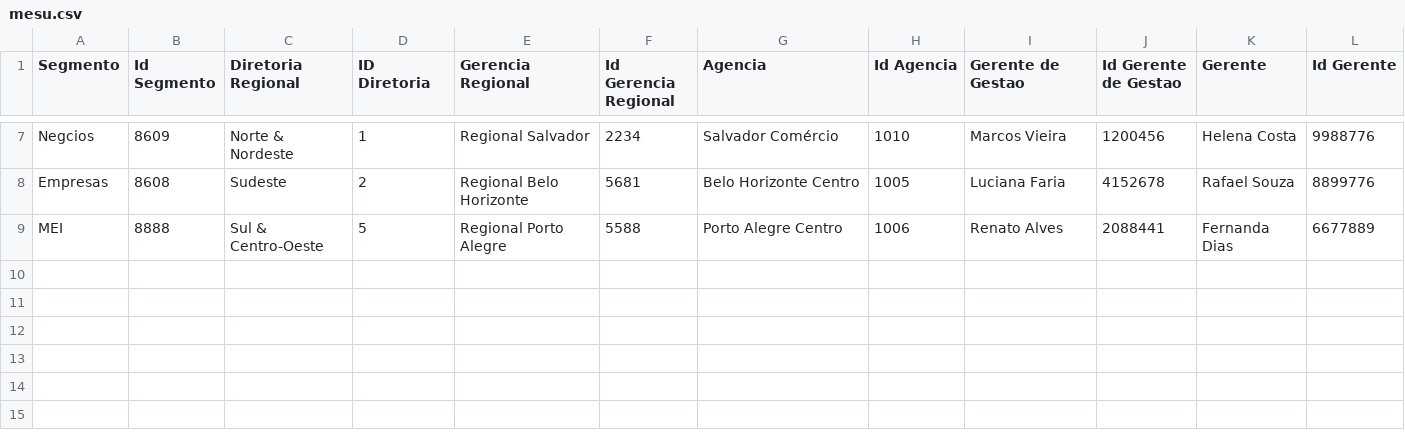
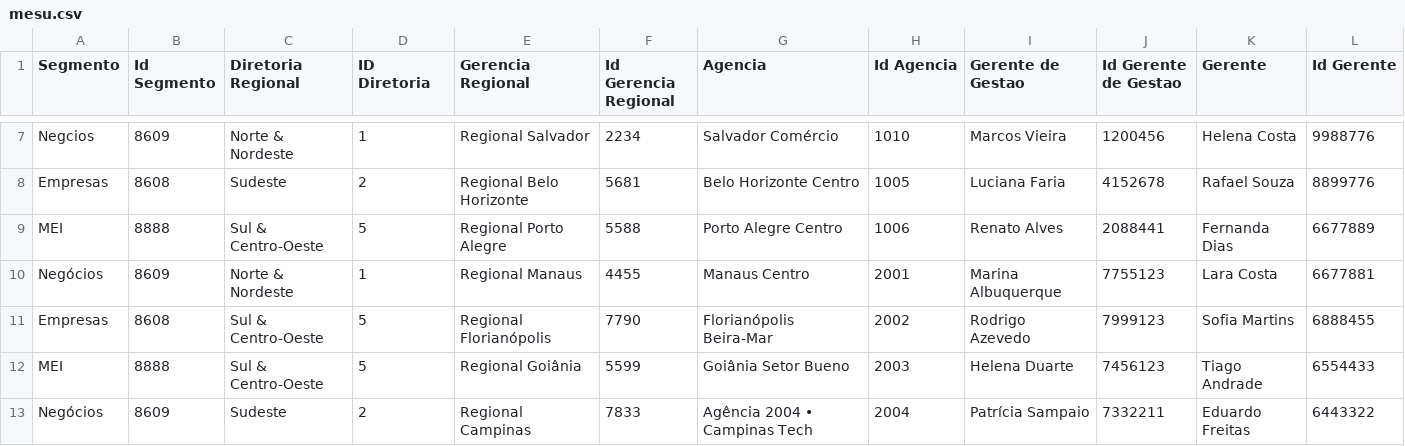
Before and after one commit to ltbastos/pobj3, a CSV file: Bases/mesu.csv, drawn as a sheet; only a part is shown, gaps mark what is left out.

```diff
--- a/Bases/mesu.csv
+++ b/Bases/mesu.csv
@@ -9 +9,5 @@ Empresas;8608;Sudeste;2;Regional Belo Horizonte;5681;Belo Horizonte Centro;1005;
 MEI;8888;Sul & Centro-Oeste;5;Regional Porto Alegre;5588;Porto Alegre Centro;1006;Renato Alves;2088441;Fernanda Dias;6677889
+Negócios;8609;Norte & Nordeste;1;Regional Manaus;4455;Manaus Centro;2001;Marina Albuquerque;7755123;Lara Costa;6677881
+Empresas;8608;Sul & Centro-Oeste;5;Regional Florianópolis;7790;Florianópolis Beira-Mar;2002;Rodrigo Azevedo;7999123;Sofia Martins;6888455
+MEI;8888;Sul & Centro-Oeste;5;Regional Goiânia;5599;Goiânia Setor Bueno;2003;Helena Duarte;7456123;Tiago Andrade;6554433
+Negócios;8609;Sudeste;2;Regional Campinas;7833;Agência 2004 • Campinas Tech;2004;Patrícia Sampaio;7332211;Eduardo Freitas;6443322
```
Also changed, not shown: Bases/fCampanhas.csv, Bases/fMetas.csv, 5 other files.
